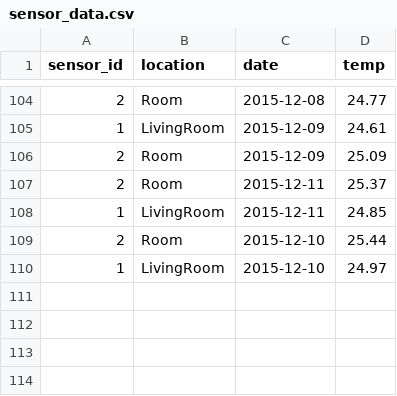
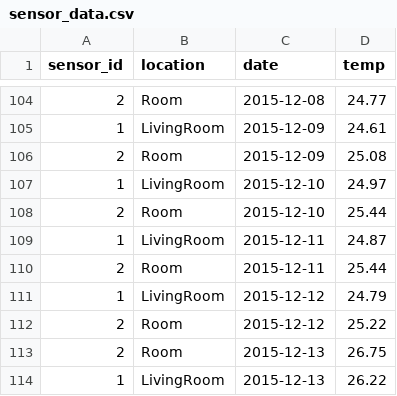
Before and after one commit to emnik/pyre, a CSV file: public/files/sensor_data.csv, drawn as a sheet; only a part is shown, gaps mark what is left out.

```diff
--- a/public/files/sensor_data.csv
+++ b/public/files/sensor_data.csv
@@ -105,6 +105,10 @@ sensor_id,location,date,temp
 1,LivingRoom,2015-12-09,24.61
-2,Room,2015-12-09,25.09
-2,Room,2015-12-11,25.37
-1,LivingRoom,2015-12-11,24.85
+2,Room,2015-12-09,25.08
+1,LivingRoom,2015-12-10,24.97
 2,Room,2015-12-10,25.44
-1,LivingRoom,2015-12-10,24.97
+1,LivingRoom,2015-12-11,24.87
+2,Room,2015-12-11,25.44
+1,LivingRoom,2015-12-12,24.79
+2,Room,2015-12-12,25.22
+2,Room,2015-12-13,26.75
+1,LivingRoom,2015-12-13,26.22
```
Also changed, not shown: 12 other files.
